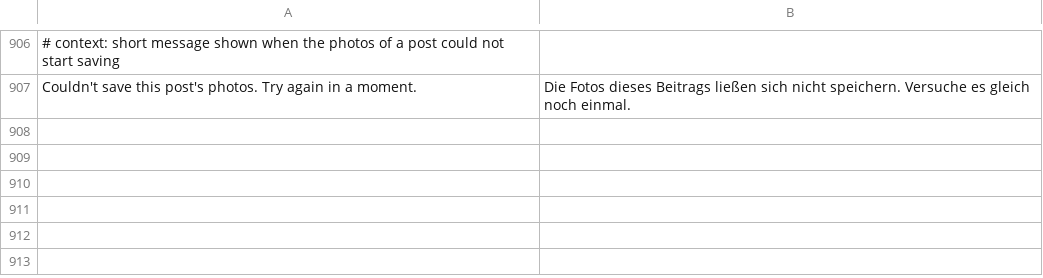
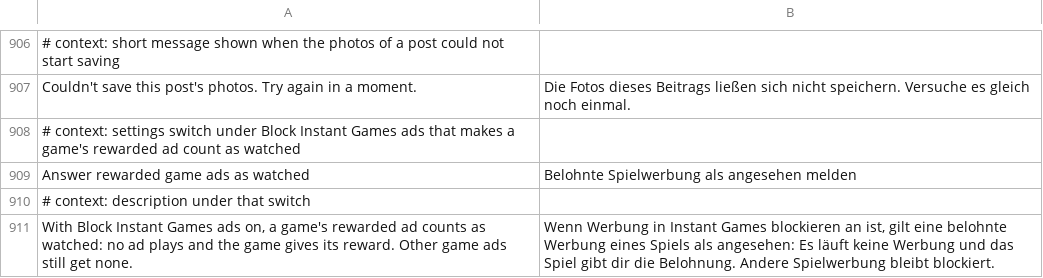
Before and after one commit to SA-SUJON/HushFacebook, a TSV file: extensions/shared/library/src/main/l10n/de.tsv, drawn as a sheet; only a part is shown, gaps mark what is left out; the diff names each change by its address in the sheet, - before the commit and + after, or states it on an @@ line.

```diff
--- a/extensions/shared/library/src/main/l10n/de.tsv
+++ b/extensions/shared/library/src/main/l10n/de.tsv
+row 908: # context: settings switch under Block Instant Games ads that makes a game's rewarded ad count as watched
+row 909: Answer rewarded game ads as watched | Belohnte Spielwerbung als angesehen melden
+row 910: # context: description under that switch
+row 911: With Block Instant Games ads on, a game's rewarded ad counts as watched: no ad plays and the game gives its reward. Other game ads still get none. | Wenn Werbung in Instant Games blockieren an ist, gilt eine belohnte Werbung eines Spiels als angesehen: Es läuft keine Werbung und das Spiel gibt dir die Belohnung. Andere Spielwerbung bleibt blockiert.
```
Also changed, not shown: extensions/shared/library/src/main/l10n/es.tsv, extensions/shared/library/src/main/l10n/in.tsv, 15 other files.
